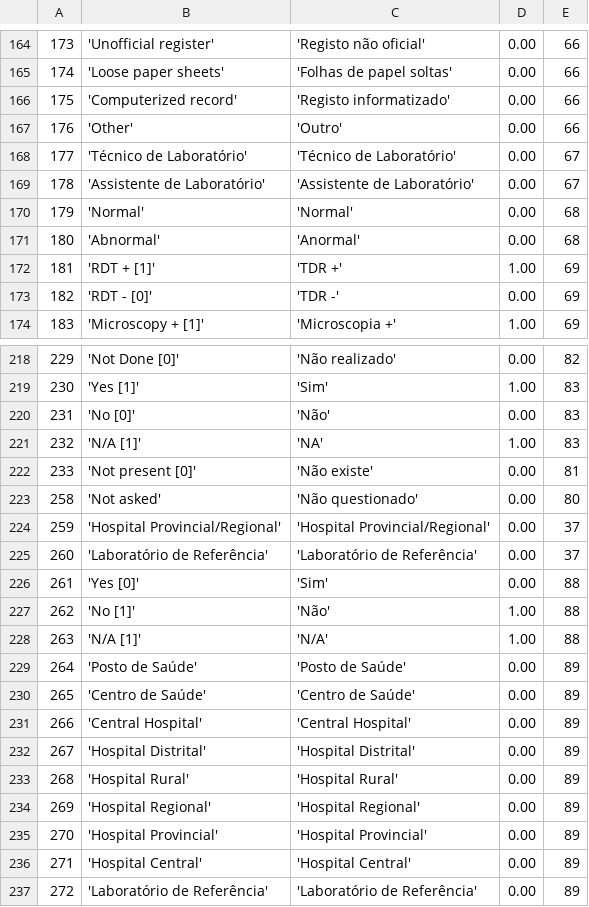
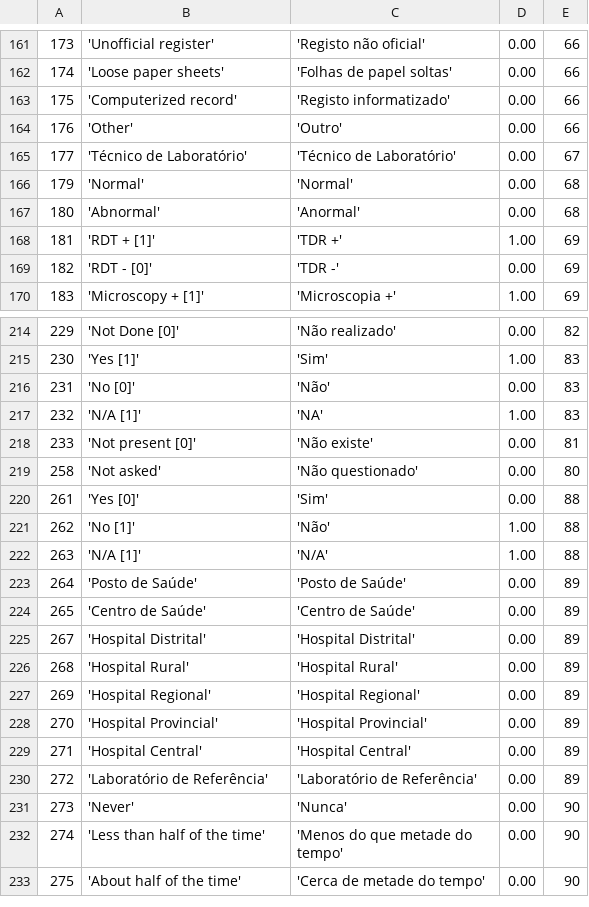
Before and after one commit to EyeSeeTea/malariapp, a CSV file: app/src/edsMozambique/assets/Options.csv, drawn as a sheet; only a part is shown, gaps mark what is left out; the shorter side is filled out with more unchanged rows; removed rows and columns are numbered as before the commit, all else as after; the diff covers the shown part only; the diff names each change by its address in the sheet, - before the commit and + after, or states it on an @@ line.

```diff
--- a/app/src/edsMozambique/assets/Options.csv
+++ b/app/src/edsMozambique/assets/Options.csv
-row 169: 178 | 'Assistente de Laboratório' | 'Assistente de Laboratório' | 0.00 | 67
-row 224: 259 | 'Hospital Provincial/Regional' | 'Hospital Provincial/Regional' | 0.00 | 37
-row 225: 260 | 'Laboratório de Referência' | 'Laboratório de Referência' | 0.00 | 37
-row 231: 266 | 'Central Hospital' | 'Central Hospital' | 0.00 | 89
```
Also changed, not shown: 19 added rows and 3 removed rows elsewhere in this file, app/src/edsMozambique/assets/Answers.csv, app/src/edsMozambique/assets/Headers.csv, 2 other files.
